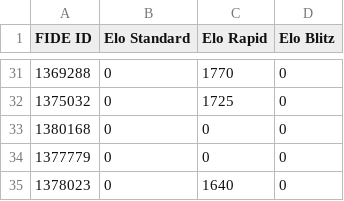
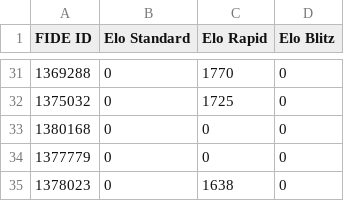
Before and after one commit to jijiduc/chess-club-sion, a CSV file: web-scrapper-fide/fide_elo.csv, drawn as a sheet; only a part is shown, gaps mark what is left out; the diff covers the shown part only.

```diff
--- a/web-scrapper-fide/fide_elo.csv
+++ b/web-scrapper-fide/fide_elo.csv
@@ -34,2 +34,2 @@ FIDE ID,Elo Standard,Elo Rapid,Elo Blitz
 1377779,0,0,0
-1378023,0,1640,0
+1378023,0,1638,0
```
Also changed, not shown: 1 added row, 1 removed row and 17 edited cells elsewhere in this file, web-scrapper-fide/fide_history.csv, web-scrapper-fide/fide_ids.csv, 15 other files.
